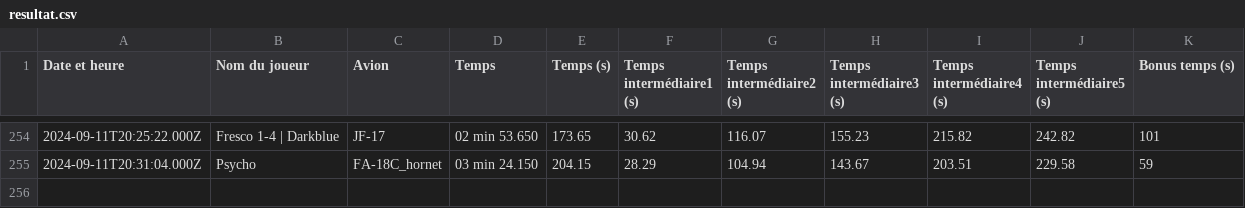
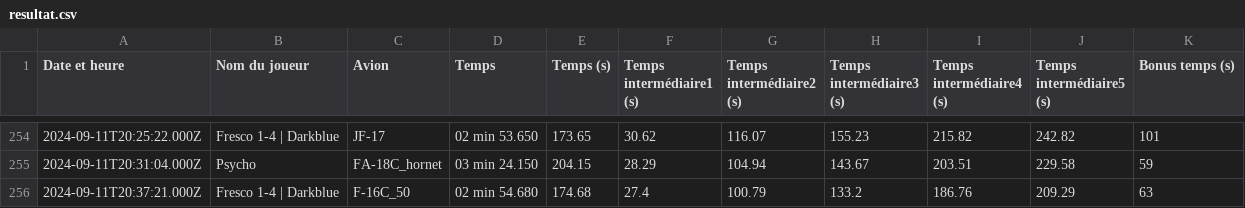
Before and after one commit to Cellules-Rapaces/Dagger-One, a CSV file: docs/data/resultat.csv, drawn as a sheet; only a part is shown, gaps mark what is left out; the diff names each change by its address in the sheet, - before the commit and + after, or states it on an @@ line.

Commit message:
Data update

```diff
--- a/docs/data/resultat.csv
+++ b/docs/data/resultat.csv
+row 256: 2024-09-11T20:37:21.000Z | Fresco 1-4 | Darkblue | F-16C_50 | 02 min 54.680 | 174.68 | 27.4 | 100.79 | 133.2 | 186.76 | 209.29 | 63
```
Also changed, not shown: static/data/resultat.csv, 2 other files.
